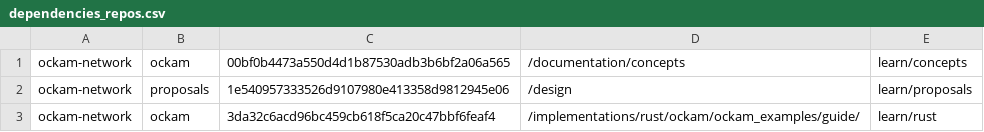
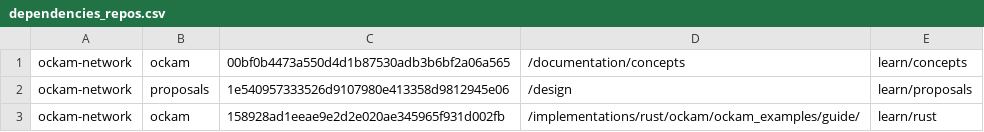
Before and after one commit to build-trust/ockam-website, a CSV file: dependencies_repos.csv, drawn as a sheet.

Commit message:
docs: rust example update

```diff
--- a/dependencies_repos.csv
+++ b/dependencies_repos.csv
@@ -2,2 +2,2 @@ ockam-network;ockam;00bf0b4473a550d4d1b87530adb3b6bf2a06a565;/documentation/conc
 ockam-network;proposals;1e540957333526d9107980e413358d9812945e06;/design;learn/proposals
-ockam-network;ockam;3da32c6acd96bc459cb618f5ca20c47bbf6feaf4;/implementations/rust/ockam/ockam_examples/guide/;learn/rust
+ockam-network;ockam;158928ad1eeae9e2d2e020ae345965f931d002fb;/implementations/rust/ockam/ockam_examples/guide/;learn/rust
```
